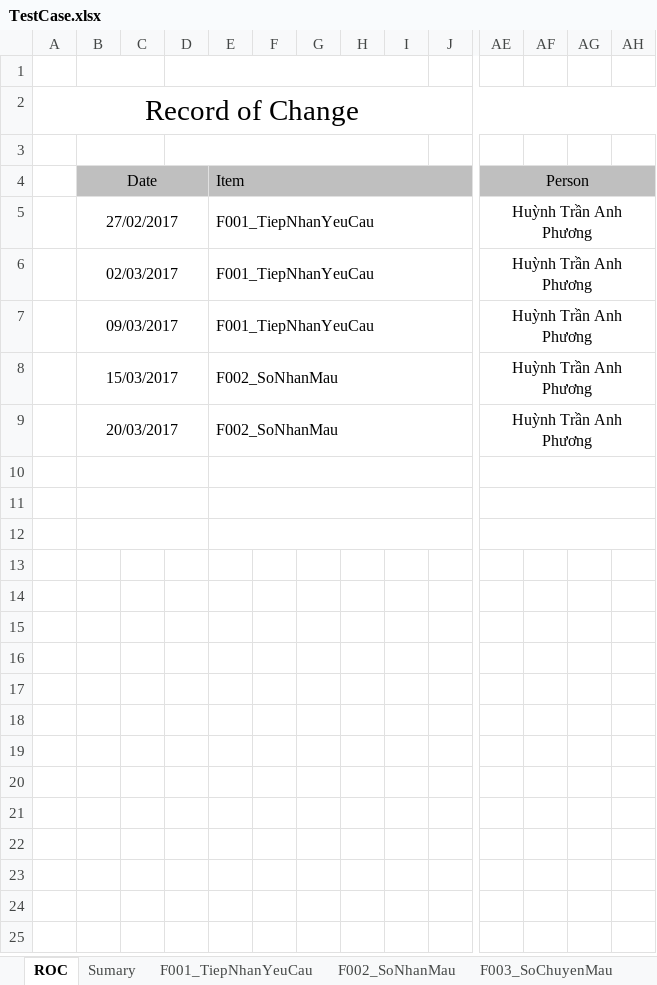
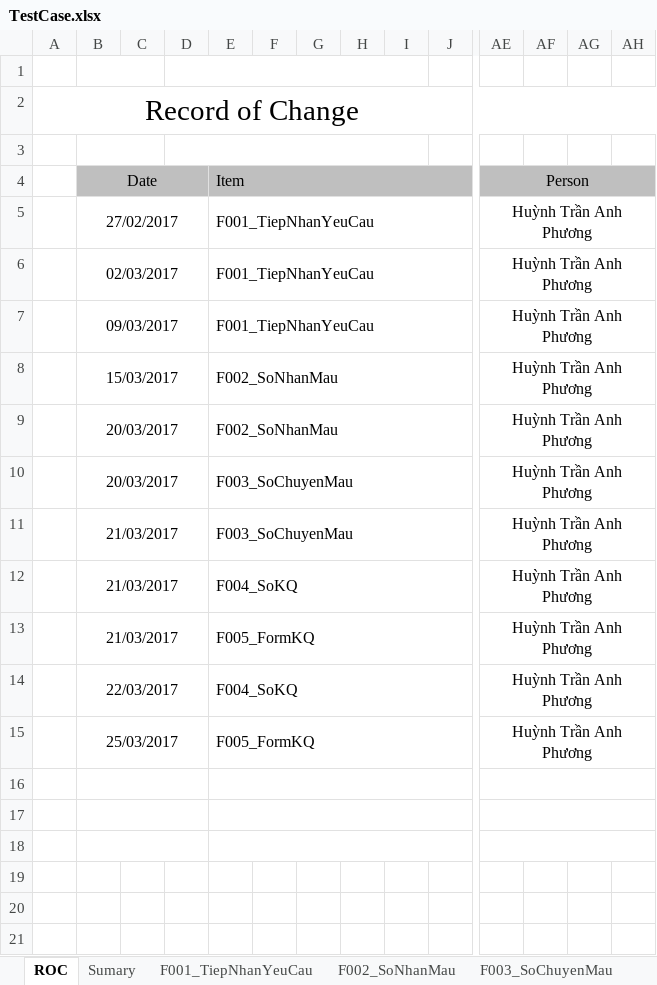
Before and after one commit to nnthanh/iercapstone, an Excel workbook: BA/TestCase.xlsx, sheet ROC, drawn as a sheet; only a part is shown, gaps mark what is left out; the shorter side is filled out with more unchanged rows; values as stored, in another font and other column widths than the file's, no borders; rows hold the shown columns only; the diff covers the shown part only; the diff names each change by its address in the sheet, - before the commit and + after, or states it on an @@ line.

```diff
--- a/BA/TestCase.xlsx (sheet ROC)
+++ b/BA/TestCase.xlsx (sheet ROC)
-row 10: (empty)
+row 10:  | 20/03/2017 |  |  | F003_SoChuyenMau |  |  |  |  |  | Huỳnh Trần Anh Phương
-row 11: (empty)
+row 11:  | 21/03/2017 |  |  | F003_SoChuyenMau |  |  |  |  |  | Huỳnh Trần Anh Phương
-row 12: (empty)
+row 12:  | 21/03/2017 |  |  | F004_SoKQ |  |  |  |  |  | Huỳnh Trần Anh Phương
-row 13: (empty)
+row 13:  | 21/03/2017 |  |  | F005_FormKQ |  |  |  |  |  | Huỳnh Trần Anh Phương
+B13:D13 merged
+E13:K13 merged
+AE13:AH13 merged
-row 14: (empty)
+row 14:  | 22/03/2017 |  |  | F004_SoKQ |  |  |  |  |  | Huỳnh Trần Anh Phương
+B14:D14 merged
+E14:K14 merged
+AE14:AH14 merged
-row 15: (empty)
+row 15:  | 25/03/2017 |  |  | F005_FormKQ |  |  |  |  |  | Huỳnh Trần Anh Phương
+B15:D15 merged
+E15:K15 merged
+AE15:AH15 merged
+B16:D16 merged
+E16:K16 merged
+AE16:AH16 merged
+B17:D17 merged
+E17:K17 merged
+AE17:AH17 merged
+B18:D18 merged
+E18:K18 merged
+AE18:AH18 merged
```
Also changed, not shown: merged cells elsewhere in this sheet, sheet F005_FormKQ, sheet Sumary, formulas that keep their value.
